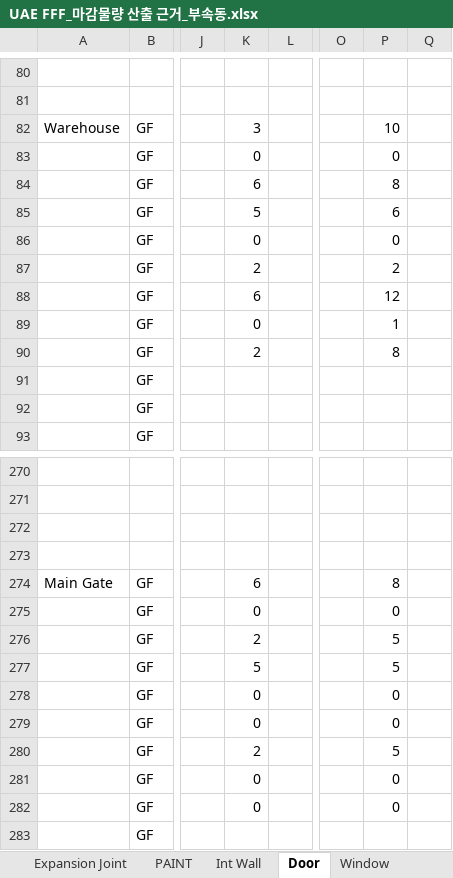
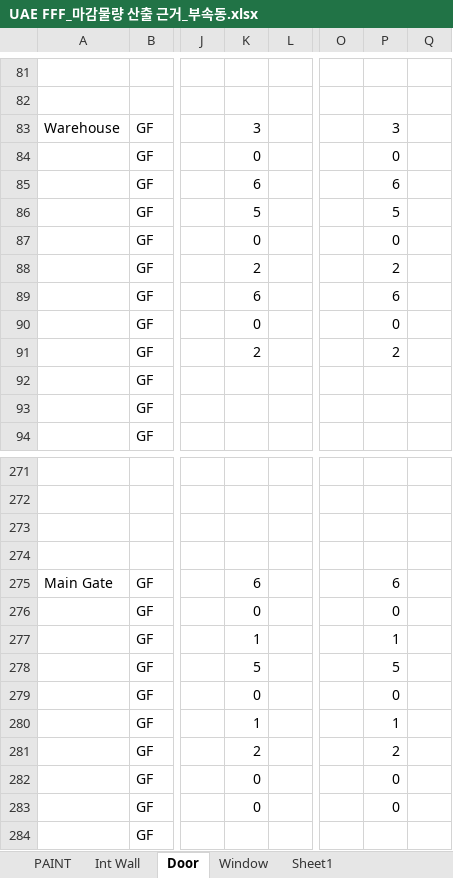
Before and after one commit to hnanmal/mQ, an Excel workbook: etc/documentum/내화및물량/revB/산출근거/UAE FFF_마감물량 산출 근거_부속동.xlsx, sheet Door, drawn as a sheet; only a part is shown, gaps mark what is left out; values as stored, in another font and other column widths than the file's, no borders; addresses are those after the commit; the diff covers the shown part only; the diff names each change by its address in the sheet, - before the commit and + after, or states it on an @@ line.

```diff
--- a/etc/documentum/내화및물량/revB/산출근거/UAE FFF_마감물량 산출 근거_부속동.xlsx (sheet Door)
+++ b/etc/documentum/내화및물량/revB/산출근거/UAE FFF_마감물량 산출 근거_부속동.xlsx (sheet Door)
-sheet tab: Expansion Joint
-P83: 10
+P83: 3
-P85: 8
+P85: 6
-P86: 6
+P86: 5
-P89: 12
+P89: 6
-P90: 1
+P90: 0
-P91: 8
+P91: 2
-P275: 8
+P275: 6
-K277: 2
+K277: 1
-P277: 5
+P277: 1
-K280: 0
+K280: 1
-P280: 0
+P280: 1
-P281: 5
+P281: 2
```
Also changed, not shown: 2 added rows, 1 removed row and 37 edited cells elsewhere in this sheet, sheet Int Wall, formulas that keep their value, hidden cells, 6 other files.
